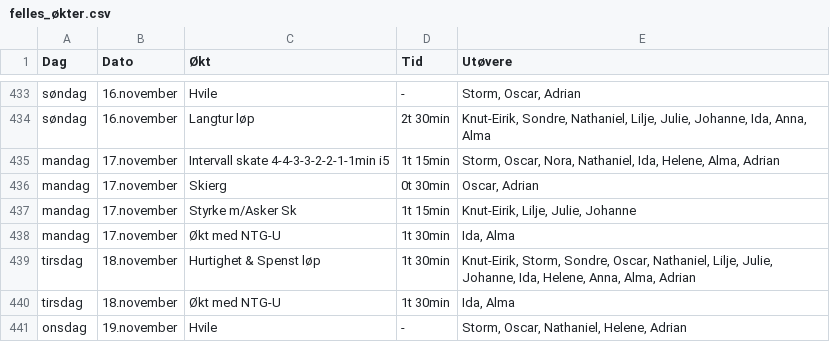
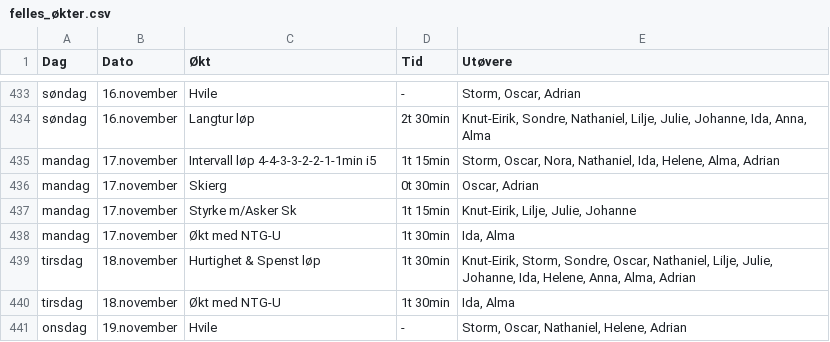
Before and after one commit to Syvbru/treningsplan, a CSV file: static/csv/felles_økter.csv, drawn as a sheet; only a part is shown, gaps mark what is left out.

Commit message:
Update training session details for November 17

```diff
--- a/static/csv/felles_økter.csv
+++ b/static/csv/felles_økter.csv
@@ -434,3 +434,3 @@
 "søndag","16.november","Langtur løp","2t 30min","Knut-Eirik, Sondre, Nathaniel, Lilje, Julie, Johanne, Ida, Anna, Alma"
-"mandag","17.november","Intervall skate 4-4-3-3-2-2-1-1min i5","1t 15min","Storm, Oscar, Nora, Nathaniel, Ida, Helene, Alma, Adrian"
+"mandag","17.november","Intervall løp 4-4-3-3-2-2-1-1min i5","1t 15min","Storm, Oscar, Nora, Nathaniel, Ida, Helene, Alma, Adrian"
 "mandag","17.november","Skierg","0t 30min","Oscar, Adrian"
```
